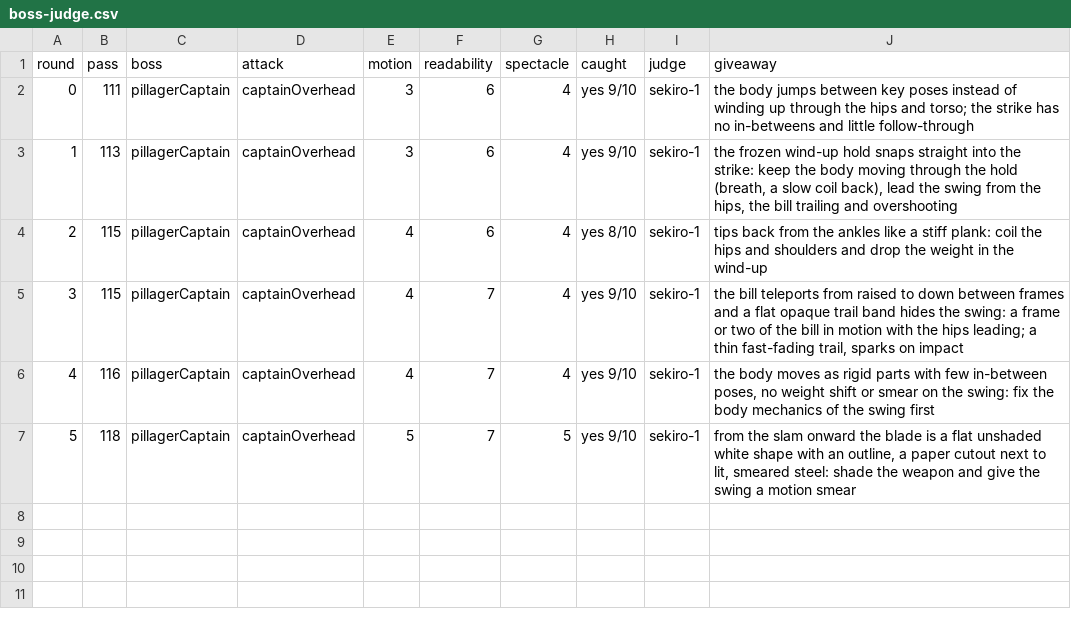
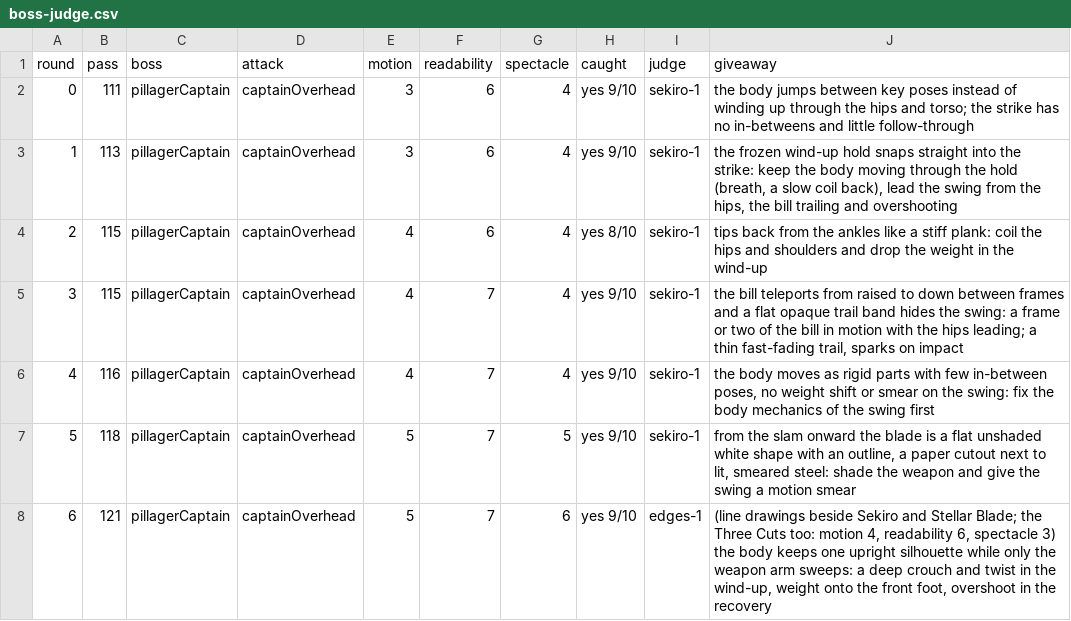
Before and after one commit to aleixribera/3d-souls-low, a CSV file: docs/scorecard/boss-judge.csv, drawn as a sheet.

```diff
--- a/docs/scorecard/boss-judge.csv
+++ b/docs/scorecard/boss-judge.csv
@@ -7 +7,2 @@ round,pass,boss,attack,motion,readability,spectacle,caught,judge,giveaway
 5,118,pillagerCaptain,captainOverhead,5,7,5,yes 9/10,sekiro-1,"from the slam onward the blade is a flat unshaded white shape with an outline, a paper cutout next to lit, smeared steel: shade the weapon and give the swing a motion smear"
+6,121,pillagerCaptain,captainOverhead,5,7,6,yes 9/10,edges-1,"(line drawings beside Sekiro and Stellar Blade; the Three Cuts too: motion 4, readability 6, spectacle 3) the body keeps one upright silhouette while only the weapon arm sweeps: a deep crouch and twist in the wind-up, weight onto the front foot, overshoot in the recovery"
```
Also changed, not shown: 18 other files.
